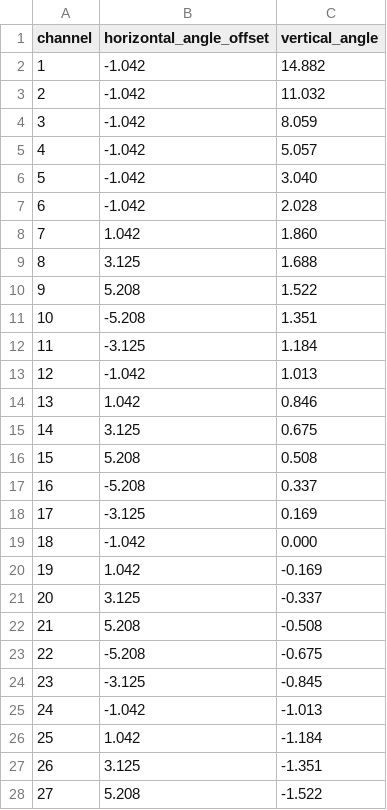
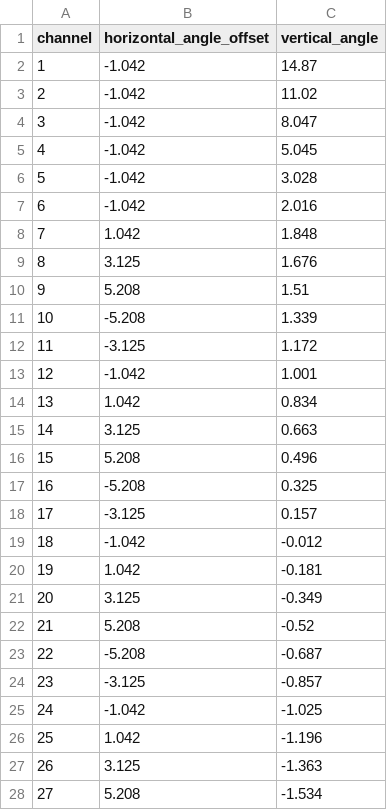
Before and after one commit to scaleapi/pandaset-devkit, a CSV file: tutorials/raw_depth_projection/pandar64_channel_distribution.csv, drawn as a sheet; only a part is shown; the diff covers the shown part only.

Commit message:
fix values of intrinsic calibration file

```diff
--- a/tutorials/raw_depth_projection/pandar64_channel_distribution.csv
+++ b/tutorials/raw_depth_projection/pandar64_channel_distribution.csv
@@ -1,28 +1,28 @@
 channel,horizontal_angle_offset,vertical_angle
-1,-1.042,14.882
-2,-1.042,11.032
-3,-1.042,8.059
-4,-1.042,5.057
-5,-1.042,3.040
-6,-1.042,2.028
-7,1.042,1.860
-8,3.125,1.688
-9,5.208,1.522
-10,-5.208,1.351
-11,-3.125,1.184
-12,-1.042,1.013
-13,1.042,0.846
-14,3.125,0.675
-15,5.208,0.508
-16,-5.208,0.337
-17,-3.125,0.169
-18,-1.042,0.000
-19,1.042,-0.169
-20,3.125,-0.337
-21,5.208,-0.508
-22,-5.208,-0.675
-23,-3.125,-0.845
-24,-1.042,-1.013
-25,1.042,-1.184
-26,3.125,-1.351
-27,5.208,-1.522
+1,-1.042,14.87
+2,-1.042,11.02
+3,-1.042,8.047
+4,-1.042,5.045
+5,-1.042,3.028
+6,-1.042,2.016
+7,1.042,1.848
+8,3.125,1.676
+9,5.208,1.51
+10,-5.208,1.339
+11,-3.125,1.172
+12,-1.042,1.001
+13,1.042,0.834
+14,3.125,0.663
+15,5.208,0.496
+16,-5.208,0.325
+17,-3.125,0.157
+18,-1.042,-0.012
+19,1.042,-0.181
+20,3.125,-0.349
+21,5.208,-0.52
+22,-5.208,-0.687
+23,-3.125,-0.857
+24,-1.042,-1.025
+25,1.042,-1.196
+26,3.125,-1.363
+27,5.208,-1.534
```
Also changed, not shown: 37 edited cells elsewhere in this file.
